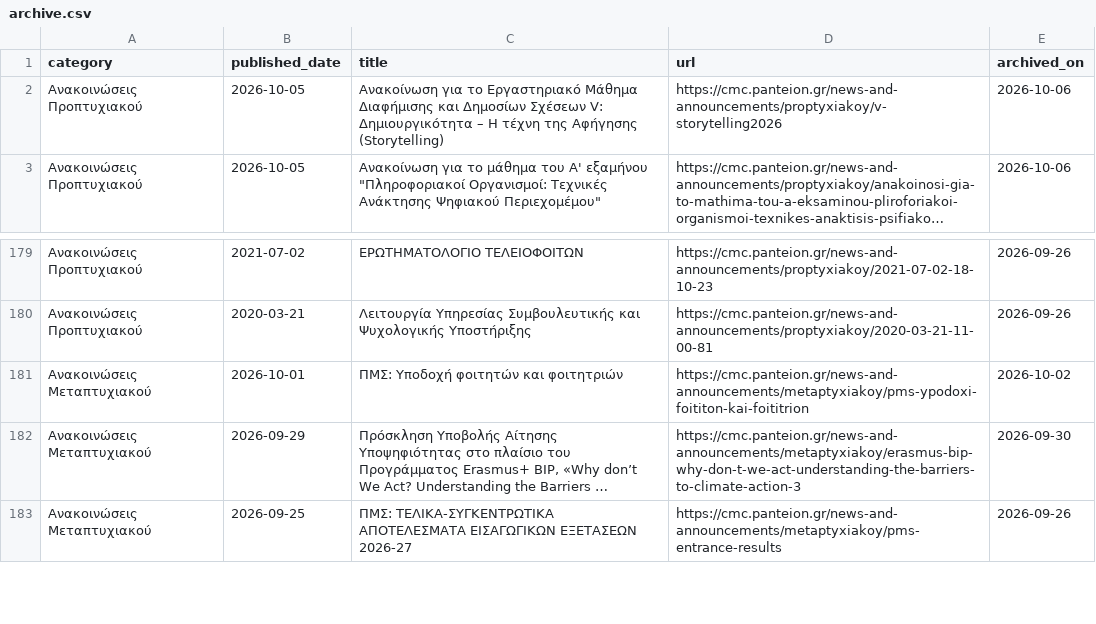
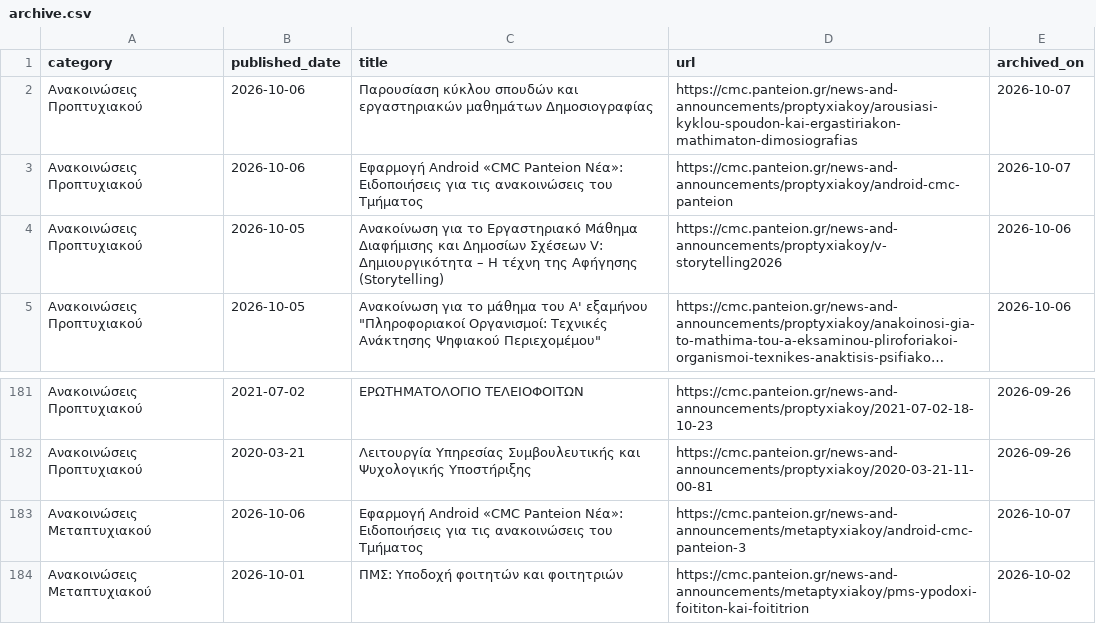
Before and after one commit to ddounas-demetres/cmc-announcements-archive, a CSV file: archive.csv, drawn as a sheet; only a part is shown, gaps mark what is left out; the shorter side is filled out with more unchanged rows; long unchanged cells end in …; the diff names each change by its address in the sheet, - before the commit and + after, or states it on an @@ line.

```diff
--- a/archive.csv
+++ b/archive.csv
+row 2: Ανακοινώσεις Προπτυχιακού | 2026-10-06 | Παρουσίαση κύκλου σπουδών και εργαστηριακών μαθημάτων Δημοσιογραφίας | https://cmc.panteion.gr/news-and-announcements/proptyxiakoy/arousiasi-kyklou-spoudon-kai-ergastiriakon-mathimaton-dimosiografias | 2026-10-07
+row 3: Ανακοινώσεις Προπτυχιακού | 2026-10-06 | Εφαρμογή Android «CMC Panteion Νέα»: Eιδοποιήσεις για τις ανακοινώσεις του Τμήματος | https://cmc.panteion.gr/news-and-announcements/proptyxiakoy/android-cmc-panteion | 2026-10-07
+row 183: Ανακοινώσεις Μεταπτυχιακού | 2026-10-06 | Εφαρμογή Android «CMC Panteion Νέα»: Eιδοποιήσεις για τις ανακοινώσεις του Τμήματος | https://cmc.panteion.gr/news-and-announcements/metaptyxiakoy/android-cmc-panteion-3 | 2026-10-07
```
